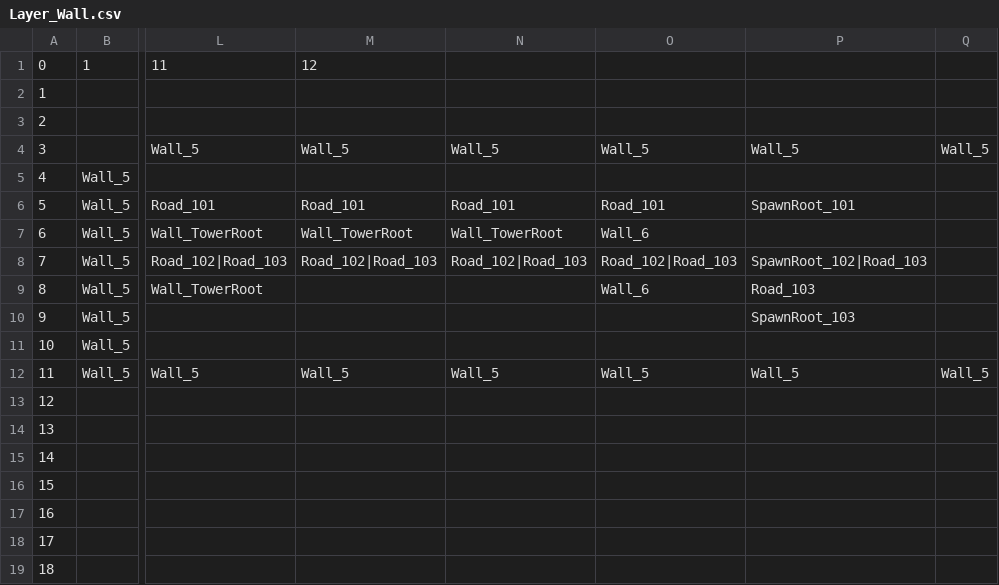
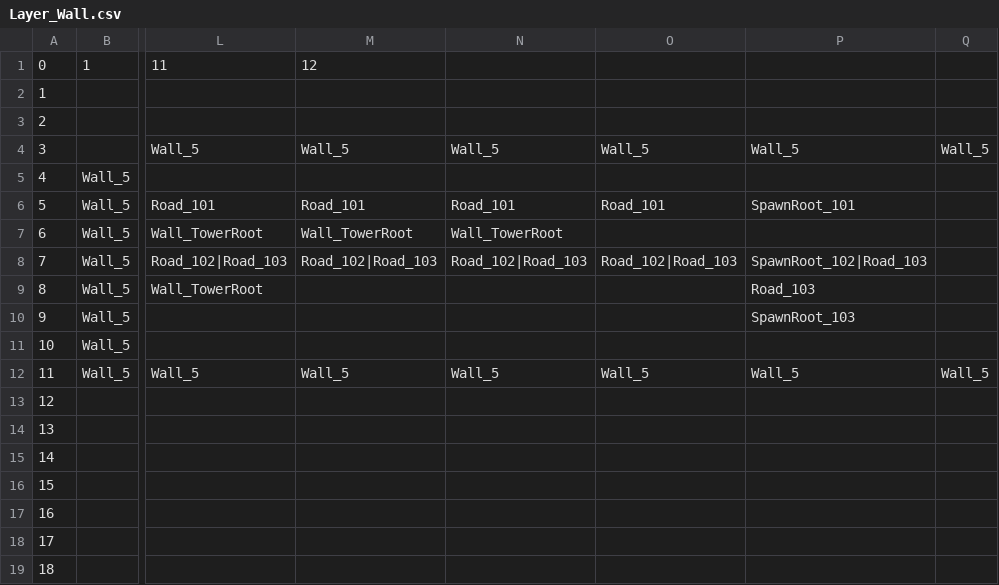
Before and after one commit to WXC-HUB/Project3D, a CSV file: Assets/Resources/MapConfig/Level_1/Layer_Wall.csv, drawn as a sheet; only a part is shown, gaps mark what is left out; the diff names each change by its address in the sheet, - before the commit and + after, or states it on an @@ line.

```diff
--- a/Assets/Resources/MapConfig/Level_1/Layer_Wall.csv
+++ b/Assets/Resources/MapConfig/Level_1/Layer_Wall.csv
-O7: Wall_6
+O7: (empty)
-O9: Wall_6
+O9: (empty)
```
Also changed, not shown: 9 other files.
